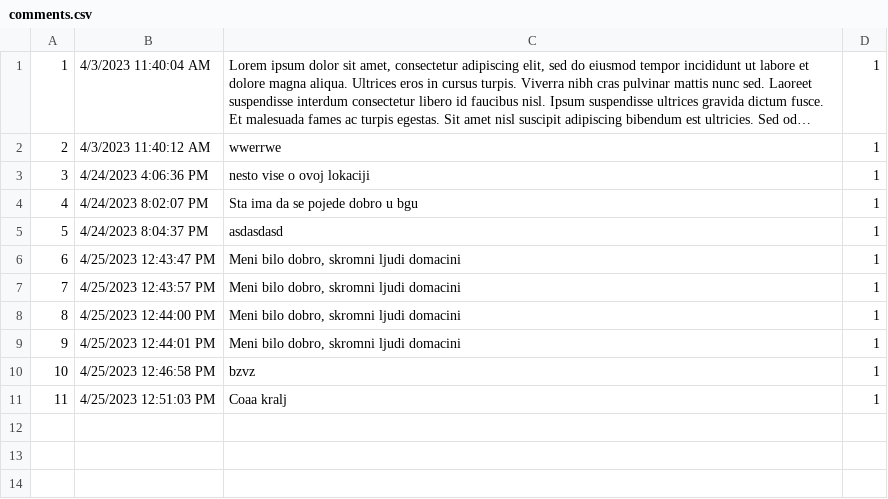
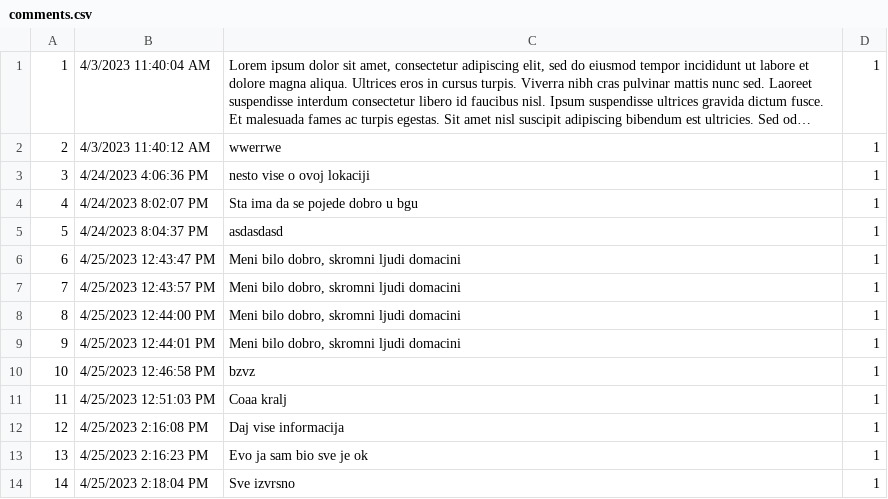
Before and after one commit to aleksandarm001/Booking_projekat, a CSV file: InitialProject/Infrastructure/Resources/Data/comments.csv, drawn as a sheet; long unchanged cells end in ….

Commit message:
Implemented Highlighting Comments

```diff
--- a/InitialProject/Infrastructure/Resources/Data/comments.csv
+++ b/InitialProject/Infrastructure/Resources/Data/comments.csv
@@ -11 +11,4 @@
 11|4/25/2023 12:51:03 PM|Coaa kralj|1
+12|4/25/2023 2:16:08 PM|Daj vise informacija|1
+13|4/25/2023 2:16:23 PM|Evo ja sam bio sve je ok|1
+14|4/25/2023 2:18:04 PM|Sve izvrsno|1
```
Also changed, not shown: 13 other files.
